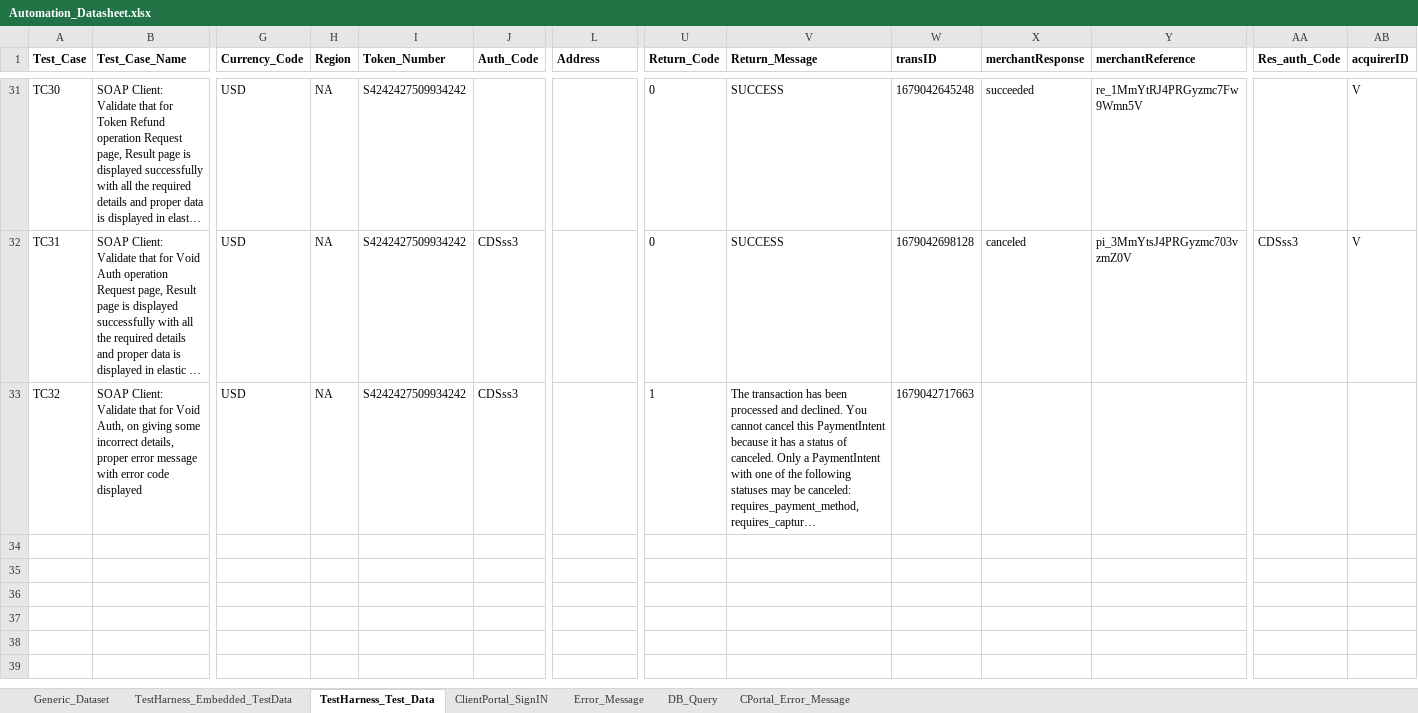
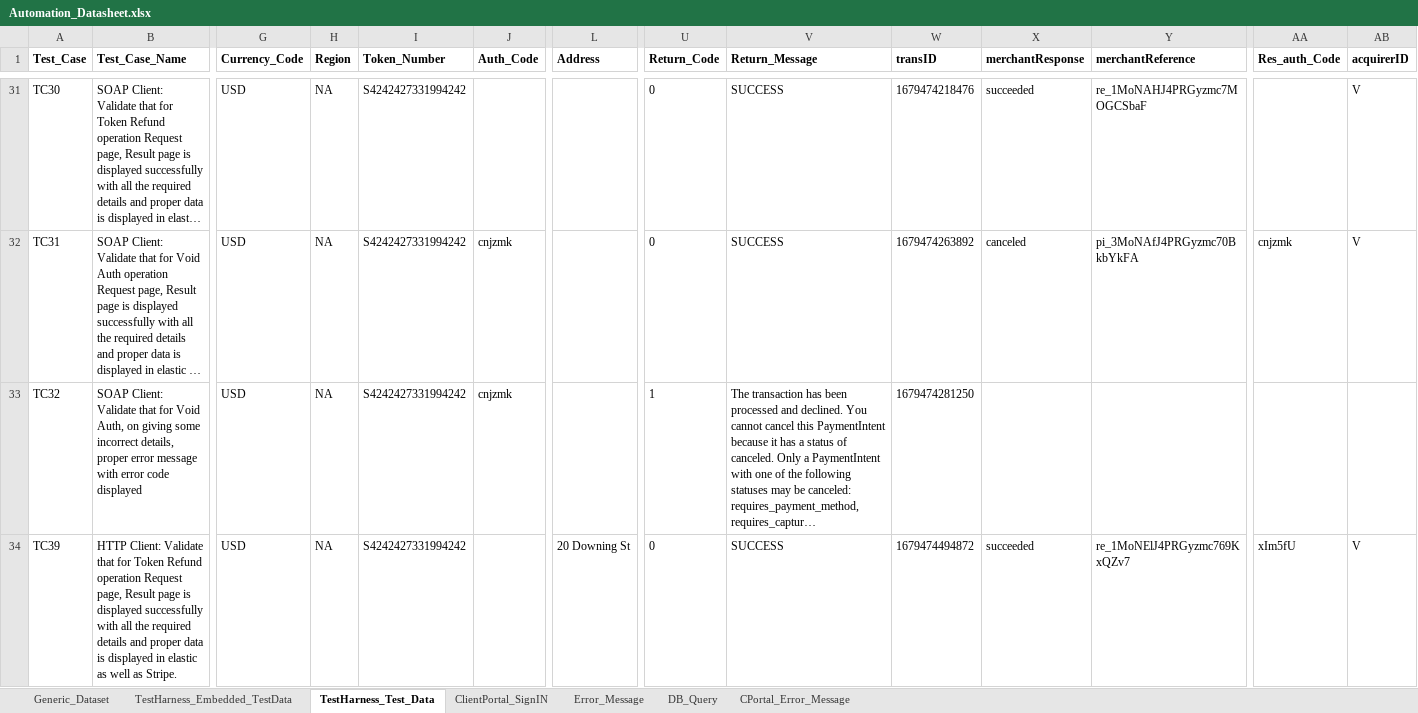
Before and after one commit to gsaha99/Ecommerce_QA, an Excel workbook: Test Data/Automation_Datasheet.xlsx, sheet TestHarness_Test_Data, drawn as a sheet; only a part is shown, gaps mark what is left out; long unchanged cells end in …; values as stored, in another font and other column widths than the file's, no borders; rows hold the shown columns only; the diff covers the shown part only; the diff names each change by its address in the sheet, - before the commit and + after, or states it on an @@ line.

Commit message:
added TC39 for token refund

```diff
--- a/Test Data/Automation_Datasheet.xlsx (sheet TestHarness_Test_Data)
+++ b/Test Data/Automation_Datasheet.xlsx (sheet TestHarness_Test_Data)
-I31:I33 (Token_Number): S4242427509934242
+I31:I33 (Token_Number): S4242427331994242
-W31 (transID): 1679042645248
+W31 (transID): 1679474218476
-Y31 (merchantReference): re_1MmYtRJ4PRGyzmc7Fw9Wmn5V
+Y31 (merchantReference): re_1MoNAHJ4PRGyzmc7MOGCSbaF
-J32:J33 (Auth_Code): CDSss3
+J32:J33 (Auth_Code): cnjzmk
-W32 (transID): 1679042698128
+W32 (transID): 1679474263892
-Y32 (merchantReference): pi_3MmYtsJ4PRGyzmc703vzmZ0V
+Y32 (merchantReference): pi_3MoNAfJ4PRGyzmc70BkbYkFA
-AA32 (Res_auth_Code): CDSss3
+AA32 (Res_auth_Code): cnjzmk
-W33 (transID): 1679042717663
+W33 (transID): 1679474281250
+row 34: TC39 | HTTP Client: Validate that for Token Refund operation Request page, Result page is displayed successfully with all the required details and proper data is displayed in elastic as well as Stripe. | USD | NA | S4242427331994242 |  | 20 Downing St | 0 | SUCCESS | 1679474494872 | succeeded | re_1MoNElJ4PRGyzmc769KxQZv7 | xIm5fU | V
```
Also changed, not shown: 80 edited cells elsewhere in this sheet, sheet TestHarness_Embedded_TestData, sheet Generic_Dataset, 14 other files.
